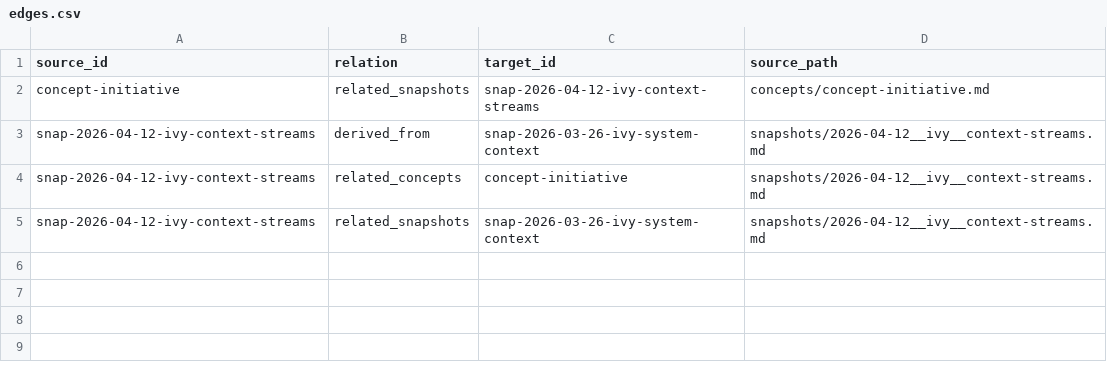
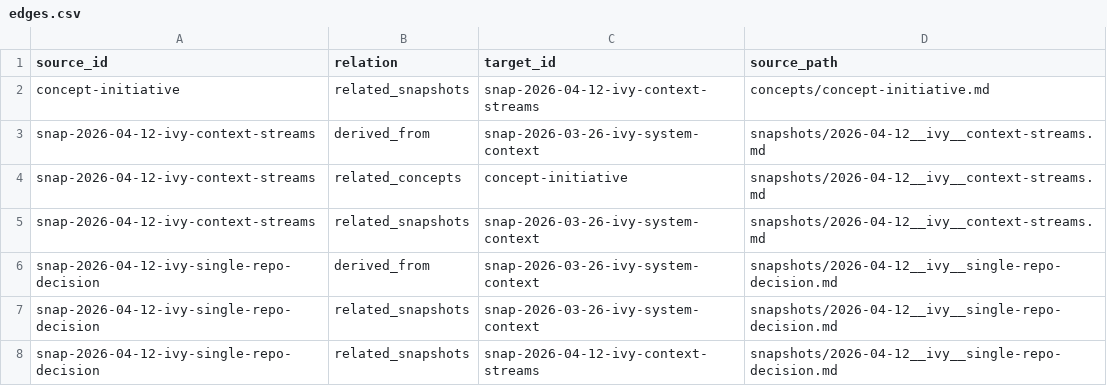
Before and after one commit to dhk/ivy-archive, a CSV file: registry/edges.csv, drawn as a sheet.

```diff
--- a/registry/edges.csv
+++ b/registry/edges.csv
@@ -5 +5,4 @@ snap-2026-04-12-ivy-context-streams,related_concepts,concept-initiative,snapshot
 snap-2026-04-12-ivy-context-streams,related_snapshots,snap-2026-03-26-ivy-system-context,snapshots/2026-04-12__ivy__context-streams.md
+snap-2026-04-12-ivy-single-repo-decision,derived_from,snap-2026-03-26-ivy-system-context,snapshots/2026-04-12__ivy__single-repo-decision.md
+snap-2026-04-12-ivy-single-repo-decision,related_snapshots,snap-2026-03-26-ivy-system-context,snapshots/2026-04-12__ivy__single-repo-decision.md
+snap-2026-04-12-ivy-single-repo-decision,related_snapshots,snap-2026-04-12-ivy-context-streams,snapshots/2026-04-12__ivy__single-repo-decision.md
```
Also changed, not shown: registry/maps.csv, registry/snapshots.csv, 4 other files.
